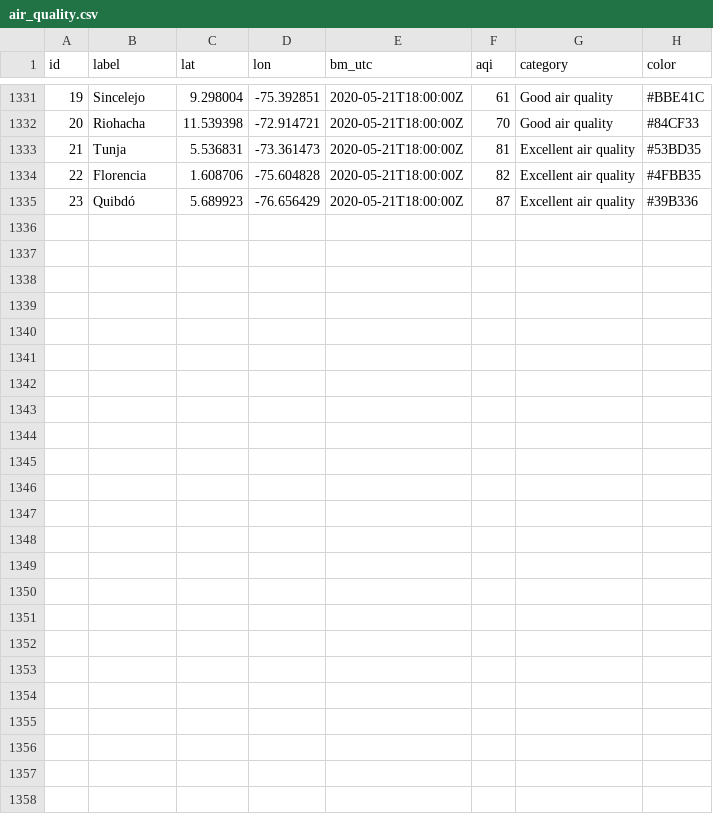
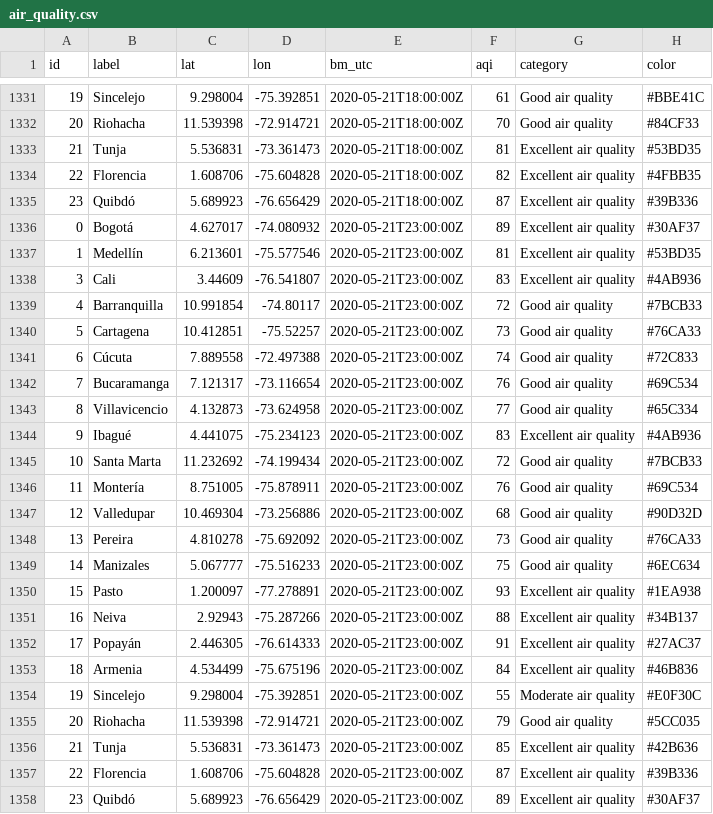
Before and after one commit to sebaxtian/breezometer-api-demo, a CSV file: output/air_quality.csv, drawn as a sheet; only a part is shown, gaps mark what is left out.

Commit message:
Updated at Thu May 21 23:19:12 UTC 2020

```diff
--- a/output/air_quality.csv
+++ b/output/air_quality.csv
@@ -1335 +1335,24 @@ id,label,lat,lon,bm_utc,aqi,category,color
 23,Quibdó,5.689923,-76.656429,2020-05-21T18:00:00Z,87,Excellent air quality,#39B336
+0,Bogotá,4.627017,-74.080932,2020-05-21T23:00:00Z,89,Excellent air quality,#30AF37
+1,Medellín,6.213601,-75.577546,2020-05-21T23:00:00Z,81,Excellent air quality,#53BD35
+3,Cali,3.44609,-76.541807,2020-05-21T23:00:00Z,83,Excellent air quality,#4AB936
+4,Barranquilla,10.991854,-74.80117,2020-05-21T23:00:00Z,72,Good air quality,#7BCB33
+5,Cartagena,10.412851,-75.52257,2020-05-21T23:00:00Z,73,Good air quality,#76CA33
+6,Cúcuta,7.889558,-72.497388,2020-05-21T23:00:00Z,74,Good air quality,#72C833
+7,Bucaramanga,7.121317,-73.116654,2020-05-21T23:00:00Z,76,Good air quality,#69C534
+8,Villavicencio,4.132873,-73.624958,2020-05-21T23:00:00Z,77,Good air quality,#65C334
+9,Ibagué,4.441075,-75.234123,2020-05-21T23:00:00Z,83,Excellent air quality,#4AB936
+10,Santa Marta,11.232692,-74.199434,2020-05-21T23:00:00Z,72,Good air quality,#7BCB33
+11,Montería,8.751005,-75.878911,2020-05-21T23:00:00Z,76,Good air quality,#69C534
+12,Valledupar,10.469304,-73.256886,2020-05-21T23:00:00Z,68,Good air quality,#90D32D
+13,Pereira,4.810278,-75.692092,2020-05-21T23:00:00Z,73,Good air quality,#76CA33
+14,Manizales,5.067777,-75.516233,2020-05-21T23:00:00Z,75,Good air quality,#6EC634
+15,Pasto,1.200097,-77.278891,2020-05-21T23:00:00Z,93,Excellent air quality,#1EA938
+16,Neiva,2.92943,-75.287266,2020-05-21T23:00:00Z,88,Excellent air quality,#34B137
+17,Popayán,2.446305,-76.614333,2020-05-21T23:00:00Z,91,Excellent air quality,#27AC37
+18,Armenia,4.534499,-75.675196,2020-05-21T23:00:00Z,84,Excellent air quality,#46B836
+19,Sincelejo,9.298004,-75.392851,2020-05-21T23:00:00Z,55,Moderate air quality,#E0F30C
+20,Riohacha,11.539398,-72.914721,2020-05-21T23:00:00Z,79,Good air quality,#5CC035
+21,Tunja,5.536831,-73.361473,2020-05-21T23:00:00Z,85,Excellent air quality,#42B636
+22,Florencia,1.608706,-75.604828,2020-05-21T23:00:00Z,87,Excellent air quality,#39B336
+23,Quibdó,5.689923,-76.656429,2020-05-21T23:00:00Z,89,Excellent air quality,#30AF37
```
